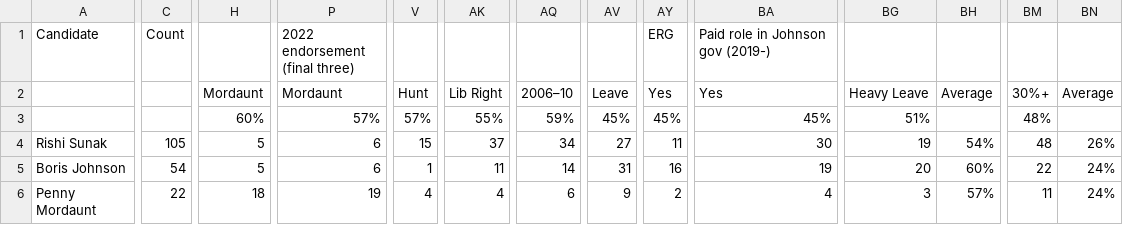
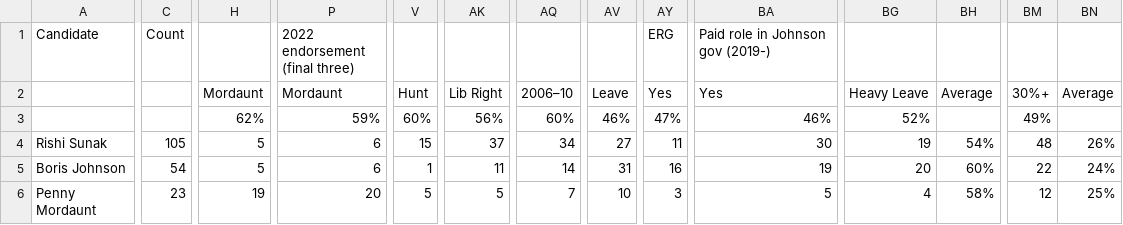
Before and after one commit to tomviner/scrape-tory-nominations, a CSV file: smarkets-leaderboard.csv, drawn as a sheet; only a part is shown, gaps mark what is left out; the diff covers the shown part only; the diff names each change by its address in the sheet, - before the commit and + after, or states it on an @@ line.

```diff
--- a/smarkets-leaderboard.csv
+++ b/smarkets-leaderboard.csv
-H3: 60%
+H3: 62%
-P3: 57%
+P3: 59%
-V3: 57%
+V3: 60%
-AK3: 55%
+AK3: 56%
-AQ3: 59%
+AQ3: 60%
-AV3: 45%
+AV3: 46%
-AY3: 45%
+AY3: 47%
-BA3: 45%
+BA3: 46%
-BG3: 51%
+BG3: 52%
-BM3: 48%
+BM3: 49%
-C6: 22
+C6: 23
-H6: 18
+H6: 19
-P6: 19
+P6: 20
-V6: 4
+V6: 5
-AK6: 4
+AK6: 5
-AQ6: 6
+AQ6: 7
-AV6: 9
+AV6: 10
-AY6: 2
+AY6: 3
-BA6: 4
+BA6: 5
-BG6: 3
+BG6: 4
-BH6: 57%
+BH6: 58%
-BM6: 11
+BM6: 12
-BN6: 24%
+BN6: 25%
```
Also changed, not shown: 2 edited cells elsewhere in this file, smarkets-endorsements.csv, 1 other file.
